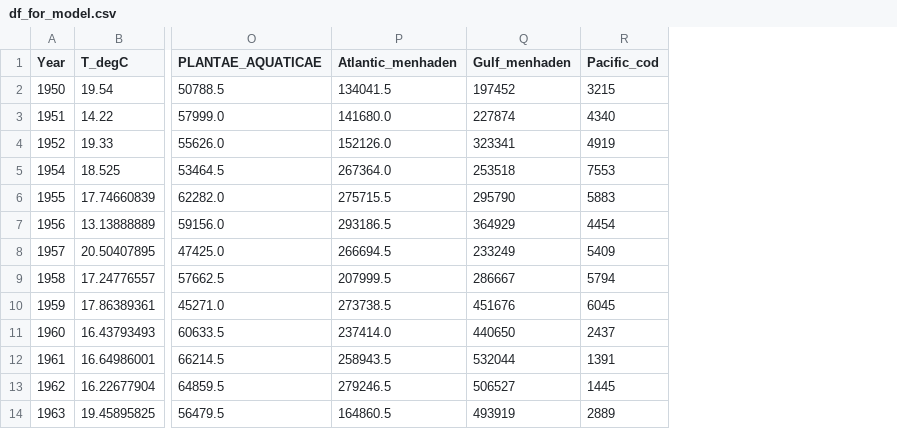
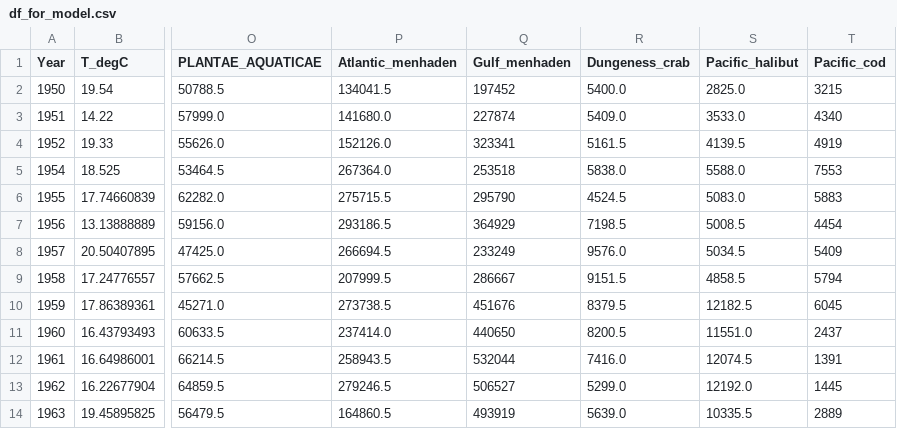
Before and after one commit to JackieAttack/COMP5360_Final_Project, a CSV file: data/df_for_model.csv, drawn as a sheet; only a part is shown, gaps mark what is left out; the diff names each change by its address in the sheet, - before the commit and + after, or states it on an @@ line.

Commit message:
Add files via upload

```diff
--- a/data/df_for_model.csv
+++ b/data/df_for_model.csv
+column R (Dungeness_crab), rows 2-14: 5400.0 | 5409.0 | 5161.5 | 5838.0 | 4524.5 | 7198.5 | 9576.0 | 9151.5 | 8379.5 | 8200.5 | 7416.0 | 5299.0 | 5639.0
+column S (Pacific_halibut), rows 2-14: 2825.0 | 3533.0 | 4139.5 | 5588.0 | 5083.0 | 5008.5 | 5034.5 | 4858.5 | 12182.5 | 11551.0 | 12074.5 | 12192.0 | 10335.5
```
